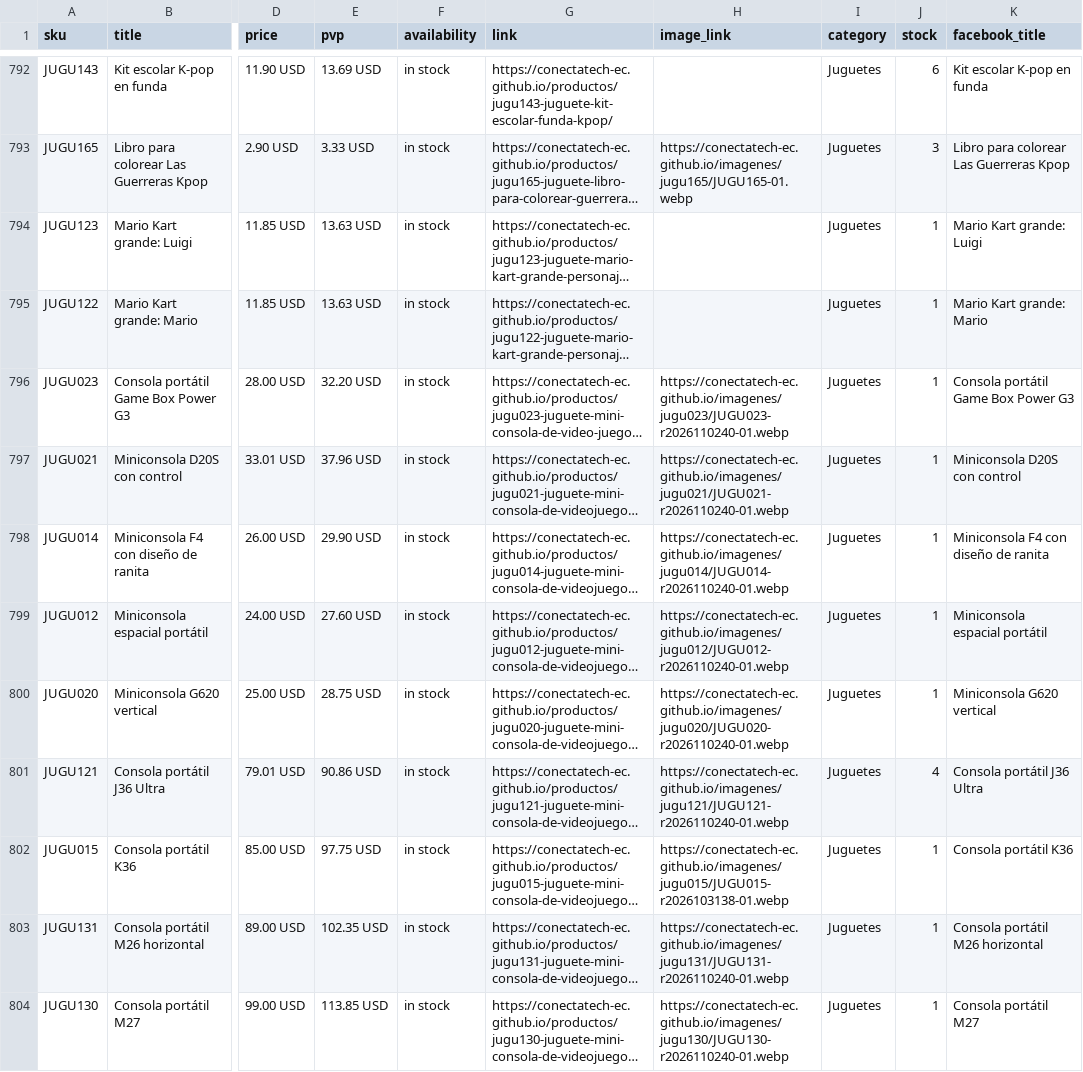
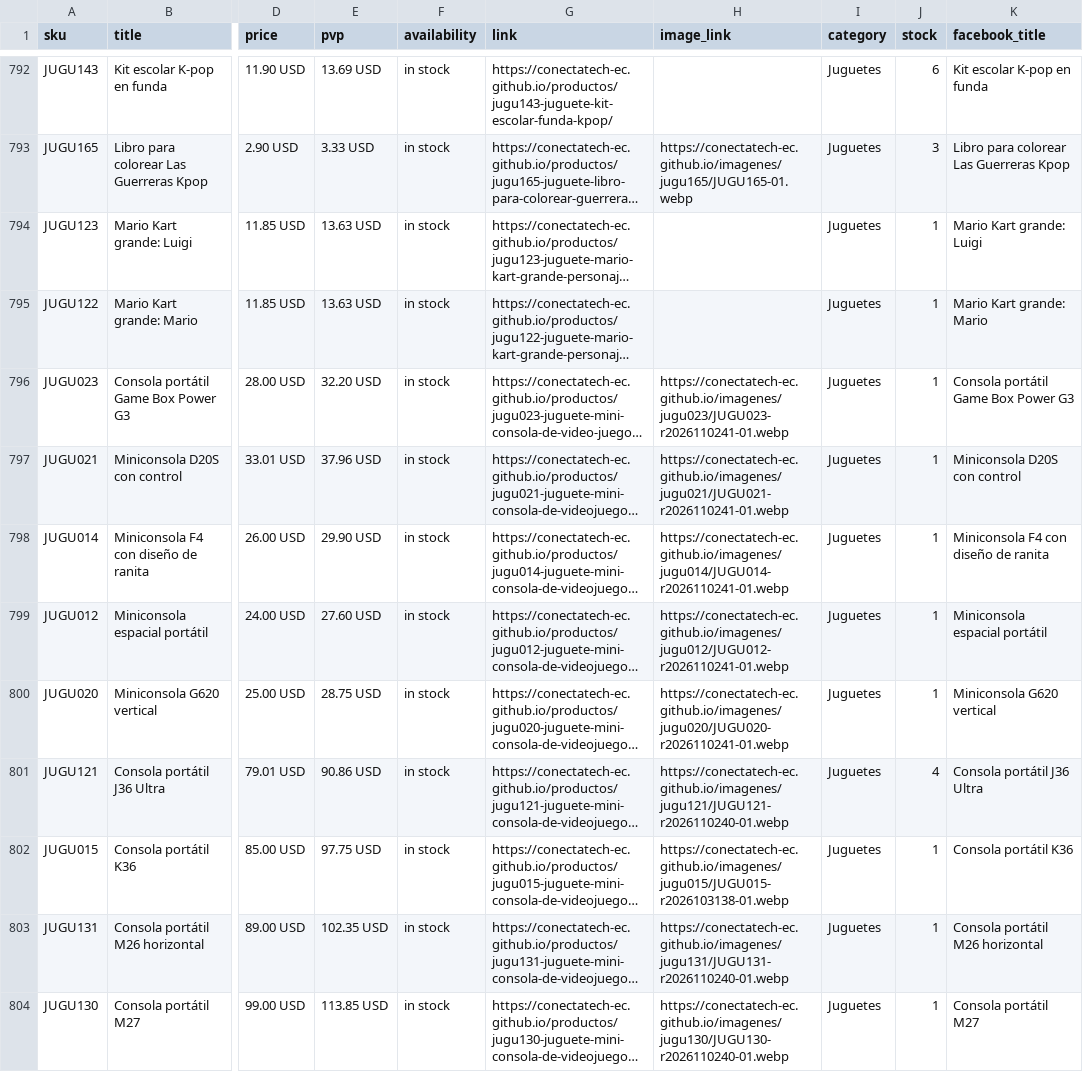
Before and after one commit to conectatech-ec/conectatech-ec.github.io, a CSV file: exportaciones/contenido-multicanal.csv, drawn as a sheet; only a part is shown, gaps mark what is left out; long unchanged cells end in …; the diff covers the shown part only; the diff names each change by its address in the sheet, - before the commit and + after, or states it on an @@ line.

```diff
--- a/exportaciones/contenido-multicanal.csv
+++ b/exportaciones/contenido-multicanal.csv
-H796 (image_link): https://conectatech-ec.github.io/imagenes/jugu023/JUGU023-r2026110240-01.webp
+H796 (image_link): https://conectatech-ec.github.io/imagenes/jugu023/JUGU023-r2026110241-01.webp
-H797 (image_link): https://conectatech-ec.github.io/imagenes/jugu021/JUGU021-r2026110240-01.webp
+H797 (image_link): https://conectatech-ec.github.io/imagenes/jugu021/JUGU021-r2026110241-01.webp
-H798 (image_link): https://conectatech-ec.github.io/imagenes/jugu014/JUGU014-r2026110240-01.webp
+H798 (image_link): https://conectatech-ec.github.io/imagenes/jugu014/JUGU014-r2026110241-01.webp
-H799 (image_link): https://conectatech-ec.github.io/imagenes/jugu012/JUGU012-r2026110240-01.webp
+H799 (image_link): https://conectatech-ec.github.io/imagenes/jugu012/JUGU012-r2026110241-01.webp
-H800 (image_link): https://conectatech-ec.github.io/imagenes/jugu020/JUGU020-r2026110240-01.webp
+H800 (image_link): https://conectatech-ec.github.io/imagenes/jugu020/JUGU020-r2026110241-01.webp
```
Also changed, not shown: 8 edited cells elsewhere in this file, exportaciones/meta-catalogo-piloto.csv, 5 other files.
